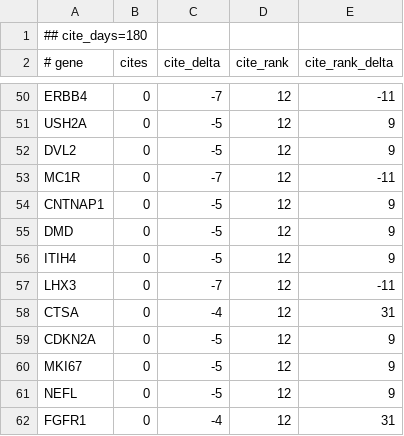
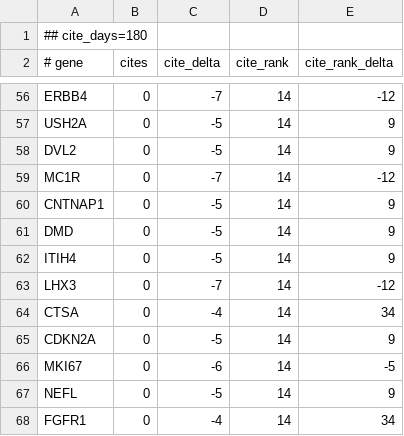
Before and after one commit to broadinstitute/gene-hints, a TSV file: data/canis-lupus-familiaris-pubmed-citations.tsv, drawn as a sheet; only a part is shown, gaps mark what is left out; addresses are those after the commit; the diff covers the shown part only; the diff names each change by its address in the sheet, - before the commit and + after, or states it on an @@ line.

```diff
--- a/data/canis-lupus-familiaris-pubmed-citations.tsv
+++ b/data/canis-lupus-familiaris-pubmed-citations.tsv
-D56:D68 (cite_rank): 12
+D56:D68 (cite_rank): 14
-E56 (cite_rank_delta): -11
+E56 (cite_rank_delta): -12
-E59 (cite_rank_delta): -11
+E59 (cite_rank_delta): -12
-E63 (cite_rank_delta): -11
+E63 (cite_rank_delta): -12
-E64 (cite_rank_delta): 31
+E64 (cite_rank_delta): 34
-C66 (cite_delta): -5
+C66 (cite_delta): -6
-E66 (cite_rank_delta): 9
+E66 (cite_rank_delta): -5
-E68 (cite_rank_delta): 31
+E68 (cite_rank_delta): 34
```
Also changed, not shown: 6 added rows and 81 edited cells elsewhere in this file, data/felis-catus-pubmed-citations.tsv, data/mus-musculus-pubmed-citations.tsv, 2 other files.
